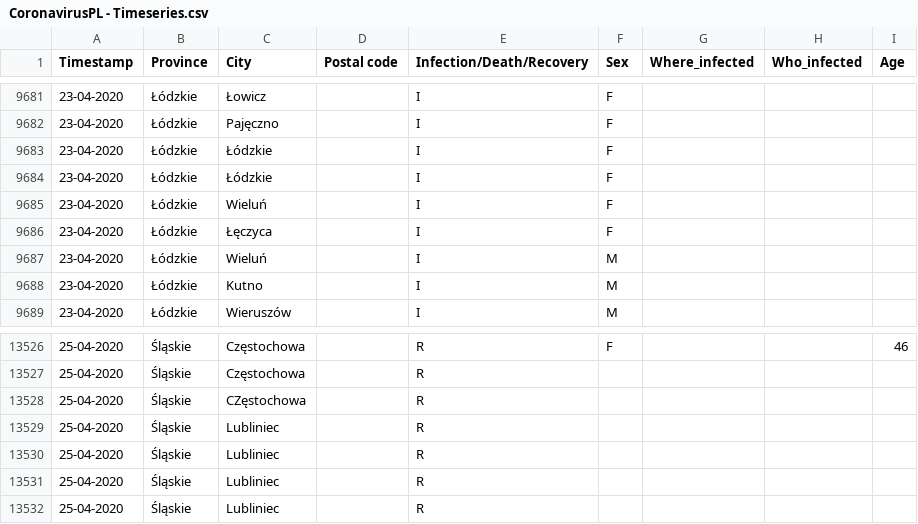
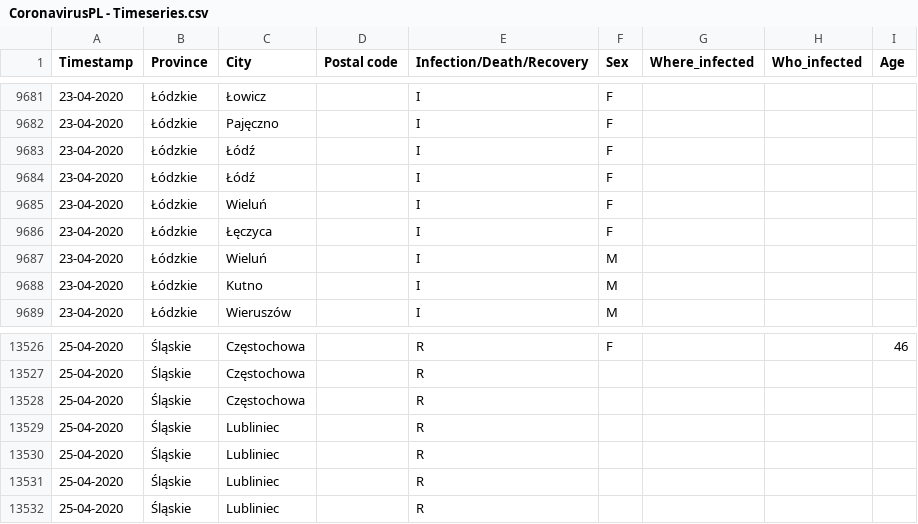
Before and after one commit to dtandev/coronavirus, a CSV file: data/CoronavirusPL - Timeseries.csv, drawn as a sheet; only a part is shown, gaps mark what is left out.

Commit message:
Typo fixed

```diff
--- a/data/CoronavirusPL - Timeseries.csv
+++ b/data/CoronavirusPL - Timeseries.csv
@@ -9682,4 +9682,4 @@ Timestamp,Province,City,Postal code,Infection/Death/Recovery,Sex,Where_infected,
 23-04-2020,Łódzkie,Pajęczno,,I,F,,,
-23-04-2020,Łódzkie,Łódzkie,,I,F,,,
-23-04-2020,Łódzkie,Łódzkie,,I,F,,,
+23-04-2020,Łódzkie,Łódź,,I,F,,,
+23-04-2020,Łódzkie,Łódź,,I,F,,,
 23-04-2020,Łódzkie,Wieluń,,I,F,,,
@@ -13527,3 +13527,3 @@ Timestamp,Province,City,Postal code,Infection/Death/Recovery,Sex,Where_infected,
 25-04-2020,Śląskie,Częstochowa,,R,,,,
-25-04-2020,Śląskie,CZęstochowa,,R,,,,
+25-04-2020,Śląskie,Częstochowa,,R,,,,
 25-04-2020,Śląskie,Lubliniec,,R,,,,
```
